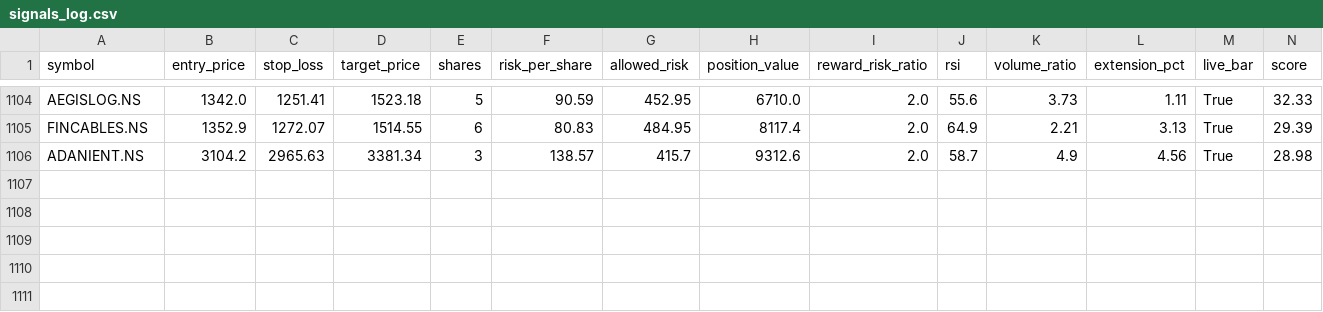
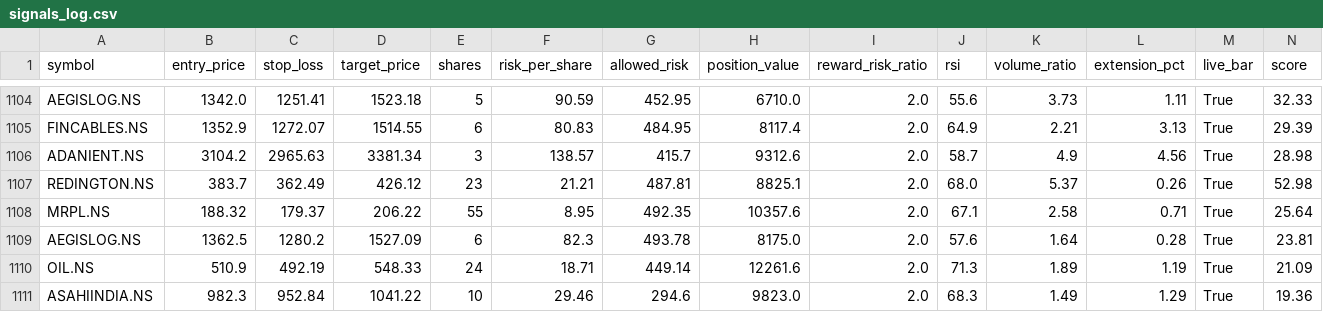
Before and after one commit to eeshanshukla12-star/nse_screener_1_.py, a CSV file: signals_log.csv, drawn as a sheet; only a part is shown, gaps mark what is left out; rows hold the shown columns only; the diff names each change by its address in the sheet, - before the commit and + after, or states it on an @@ line.

Commit message:
Update signal log [skip ci]

```diff
--- a/signals_log.csv
+++ b/signals_log.csv
+row 1107: REDINGTON.NS | 383.7 | 362.49 | 426.12 | 23 | 21.21 | 487.81 | 8825.1 | 2.0 | 68.0 | 5.37 | 0.26 | True | 52.98
+row 1108: MRPL.NS | 188.32 | 179.37 | 206.22 | 55 | 8.95 | 492.35 | 10357.6 | 2.0 | 67.1 | 2.58 | 0.71 | True | 25.64
+row 1109: AEGISLOG.NS | 1362.5 | 1280.2 | 1527.09 | 6 | 82.3 | 493.78 | 8175.0 | 2.0 | 57.6 | 1.64 | 0.28 | True | 23.81
+row 1110: OIL.NS | 510.9 | 492.19 | 548.33 | 24 | 18.71 | 449.14 | 12261.6 | 2.0 | 71.3 | 1.89 | 1.19 | True | 21.09
+row 1111: ASAHIINDIA.NS | 982.3 | 952.84 | 1041.22 | 10 | 29.46 | 294.6 | 9823.0 | 2.0 | 68.3 | 1.49 | 1.29 | True | 19.36
```
Also changed, not shown: 1 other file.
